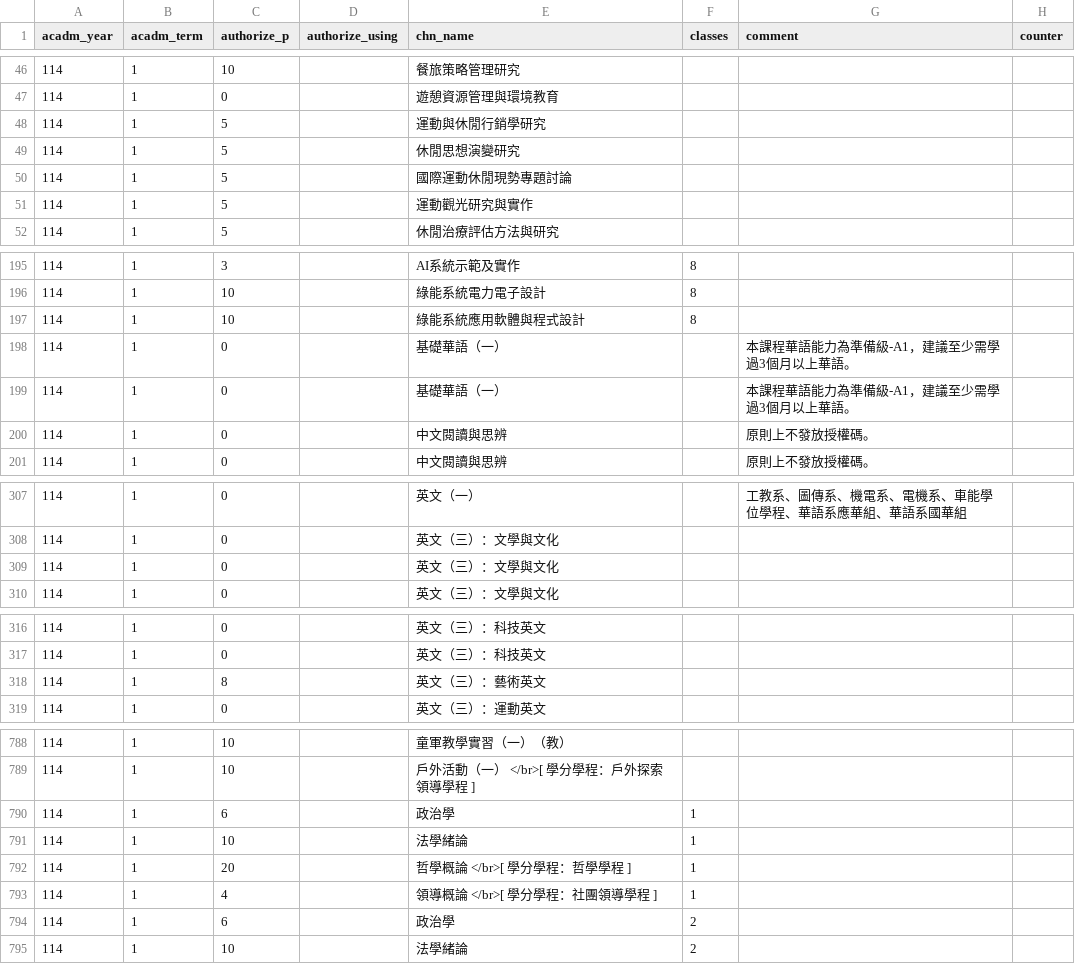
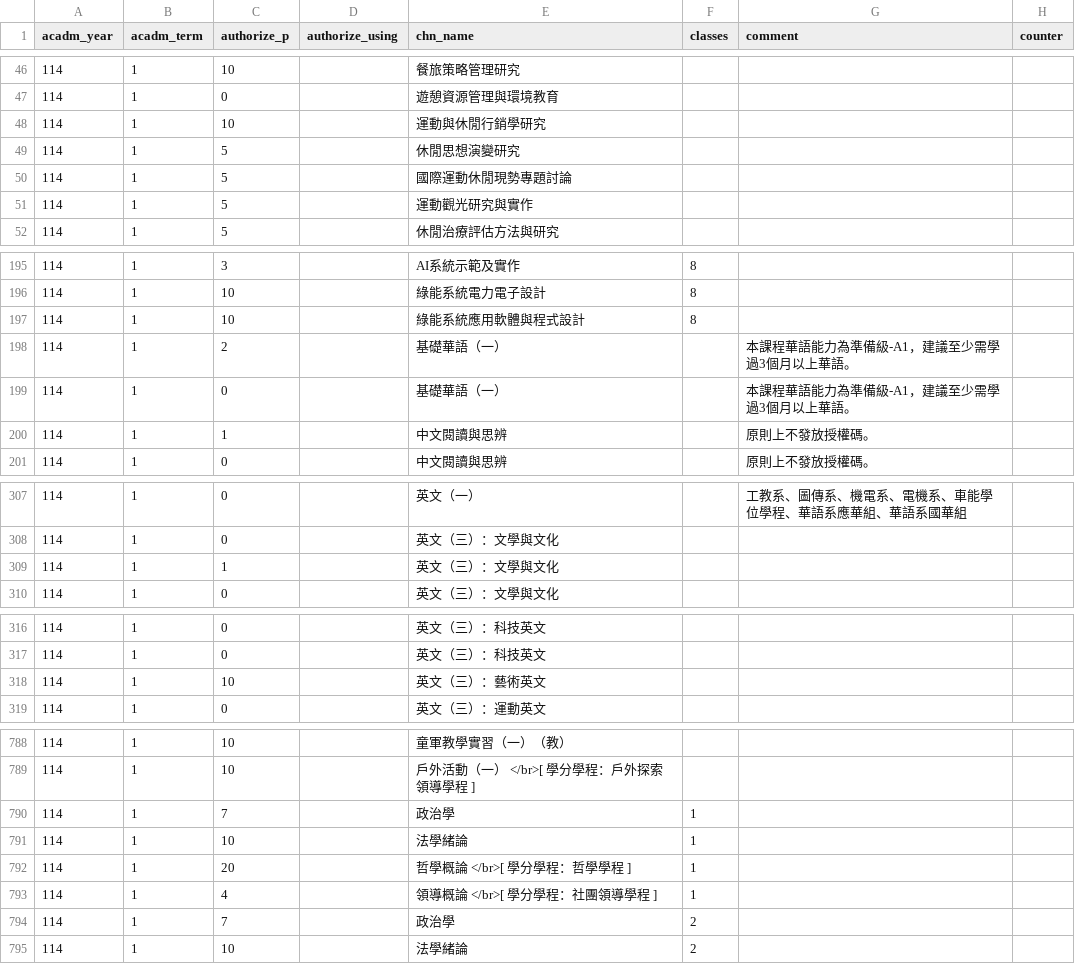
Before and after one commit to sun92122/ntnux-frontend, a TSV file: public/data/114-1/0.tsv, drawn as a sheet; only a part is shown, gaps mark what is left out; the diff covers the shown part only; the diff names each change by its address in the sheet, - before the commit and + after, or states it on an @@ line.

```diff
--- a/public/data/114-1/0.tsv
+++ b/public/data/114-1/0.tsv
-C48 (authorize_p): 5
+C48 (authorize_p): 10
-C198 (authorize_p): 0
+C198 (authorize_p): 2
-C200 (authorize_p): 0
+C200 (authorize_p): 1
-C309 (authorize_p): 0
+C309 (authorize_p): 1
-C318 (authorize_p): 8
+C318 (authorize_p): 10
-C790 (authorize_p): 6
+C790 (authorize_p): 7
-C794 (authorize_p): 6
+C794 (authorize_p): 7
```
Also changed, not shown: 5 edited cells elsewhere in this file, public/data/114-1/2.tsv.
